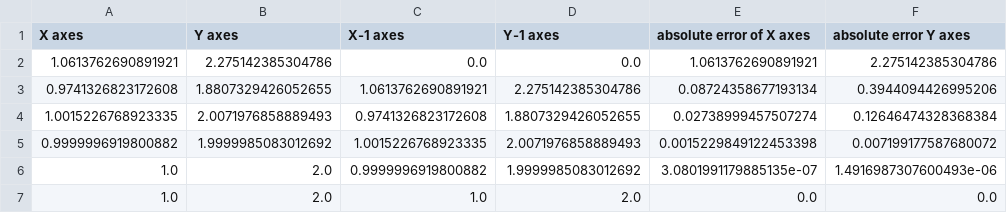
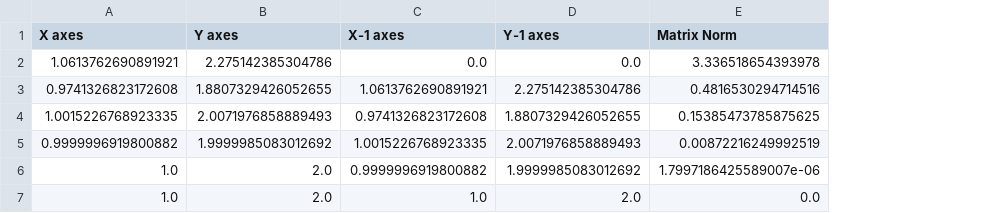
Before and after one commit to sswellington/GA018, a CSV file: log/newton-opt/main-lu.csv, drawn as a sheet; removed rows and columns are numbered as before the commit, all else as after; the diff names each change by its address in the sheet, - before the commit and + after, or states it on an @@ line.

Commit message:
feat: matrix norm - sympy

```diff
--- a/log/newton-opt/main-lu.csv
+++ b/log/newton-opt/main-lu.csv
-column E (absolute error of X axes), rows 2-7: 1.0613762690891921 | 0.08724358677193134 | 0.02738999457507274 | 0.0015229849122453398 | 3.0801991179885135e-07 | 0.0
-column F (absolute error Y axes), rows 2-7: 2.275142385304786 | 0.3944094426995206 | 0.12646474328368384 | 0.007199177587680072 | 1.4916987307600493e-06 | 0.0
+column E (Matrix Norm), rows 2-7: 3.336518654393978 | 0.4816530294714516 | 0.15385473785875625 | 0.00872216249992519 | 1.7997186425589007e-06 | 0.0
```
Also changed, not shown: log/newton-opt/main-inversa.csv, 6 other files.
